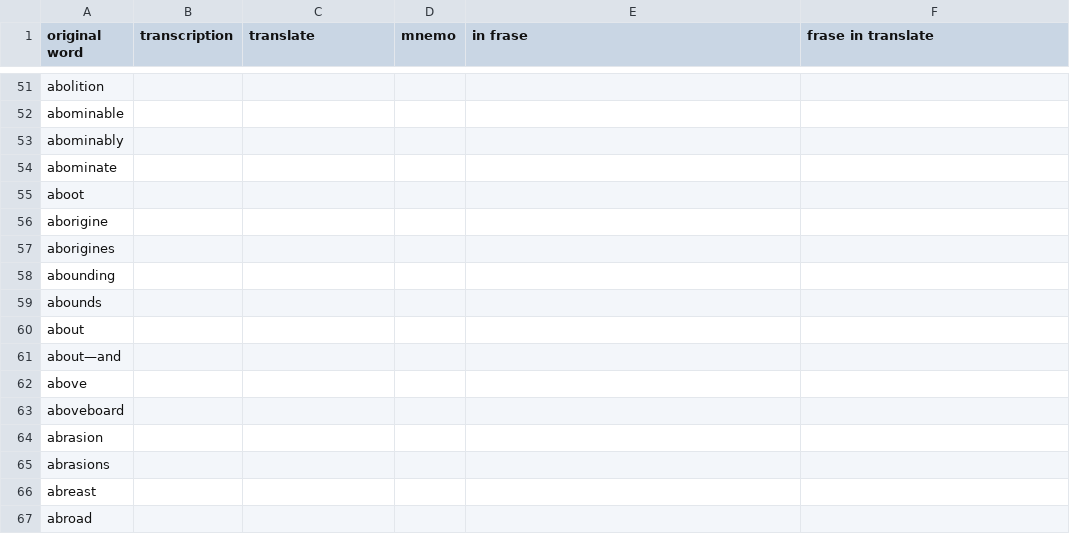
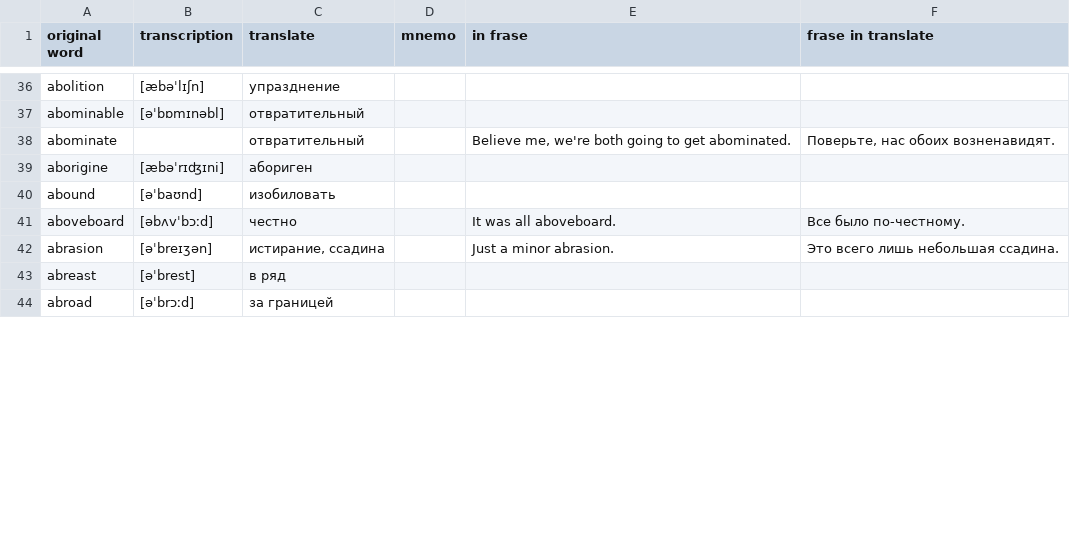
Before and after one commit to lenskikh/mnemocards, a CSV file: eng_rus.csv, drawn as a sheet; only a part is shown, gaps mark what is left out; removed rows and columns are numbered as before the commit, all else as after; the diff covers the shown part only; the diff names each change by its address in the sheet, - before the commit and + after, or states it on an @@ line.

```diff
--- a/eng_rus.csv
+++ b/eng_rus.csv
-B36 (transcription): (empty)
+B36 (transcription): [æbəˈlɪʃn]
-C36 (translate): (empty)
+C36 (translate): упразднение
-B37 (transcription): (empty)
+B37 (transcription): [əˈbɒmɪnəbl]
-C37 (translate): (empty)
+C37 (translate): отвратительный
-row 53: abominably
-C38 (translate): (empty)
+C38 (translate): отвратительный
-E38 (in frase): (empty)
+E38 (in frase): Believe me, we're both going to get abominated.
-F38 (frase in translate): (empty)
+F38 (frase in translate): Поверьте, нас обоих возненавидят.
-row 55: aboot
-B39 (transcription): (empty)
+B39 (transcription): [æbəˈrɪʤɪni]
-C39 (translate): (empty)
+C39 (translate): абориген
-row 57: aborigines
-row 58: abounding
-row 59: abounds
-row 60: about
-row 61: about—and
-row 62: above
+row 40: abound | [əˈbaʊnd] | изобиловать
-B41 (transcription): (empty)
+B41 (transcription): [əbʌvˈbɔːd]
-C41 (translate): (empty)
+C41 (translate): честно
-E41 (in frase): (empty)
+E41 (in frase): It was all aboveboard.
-F41 (frase in translate): (empty)
+F41 (frase in translate): Все было по-честному.
-B42 (transcription): (empty)
+B42 (transcription): [əˈbreɪʒən]
-C42 (translate): (empty)
+C42 (translate): истирание, ссадина
-E42 (in frase): (empty)
+E42 (in frase): Just a minor abrasion.
-F42 (frase in translate): (empty)
+F42 (frase in translate): Это всего лишь небольшая ссадина.
-row 65: abrasions
-B43 (transcription): (empty)
+B43 (transcription): [əˈbrest]
-C43 (translate): (empty)
+C43 (translate): в ряд
-B44 (transcription): (empty)
+B44 (transcription): [əˈbrɔːd]
-C44 (translate): (empty)
+C44 (translate): за границей
```
Also changed, not shown: 4 added rows, 59 removed rows and 55 edited cells elsewhere in this file, 2 other files.
